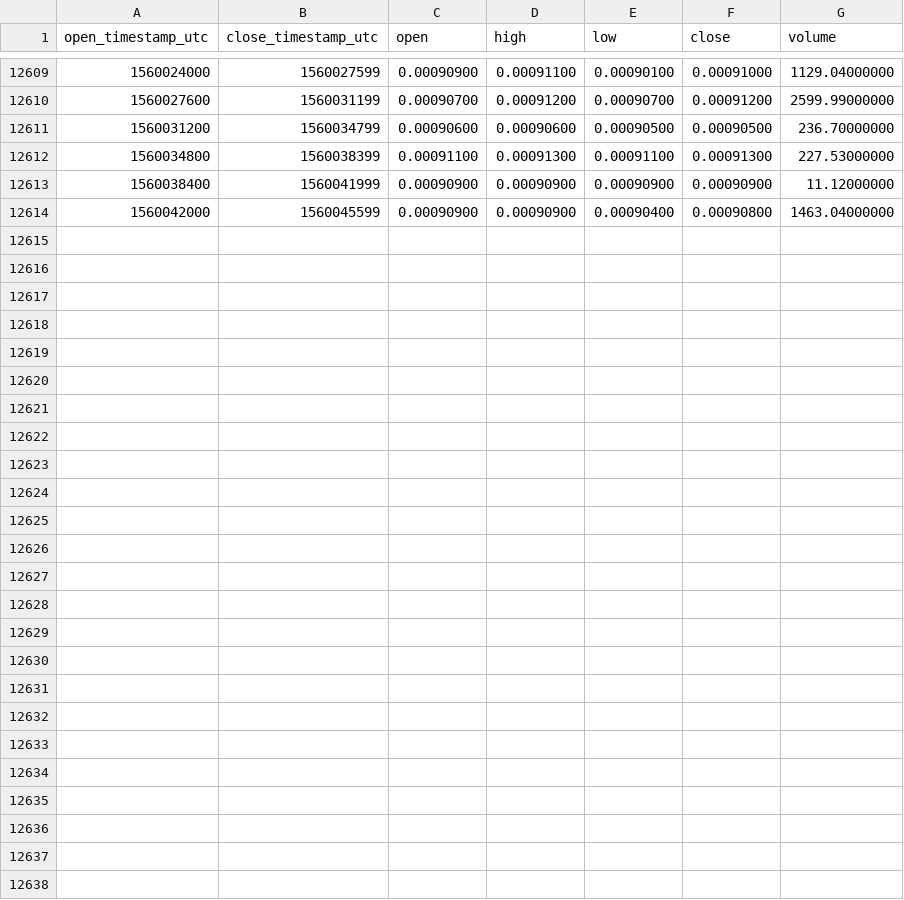
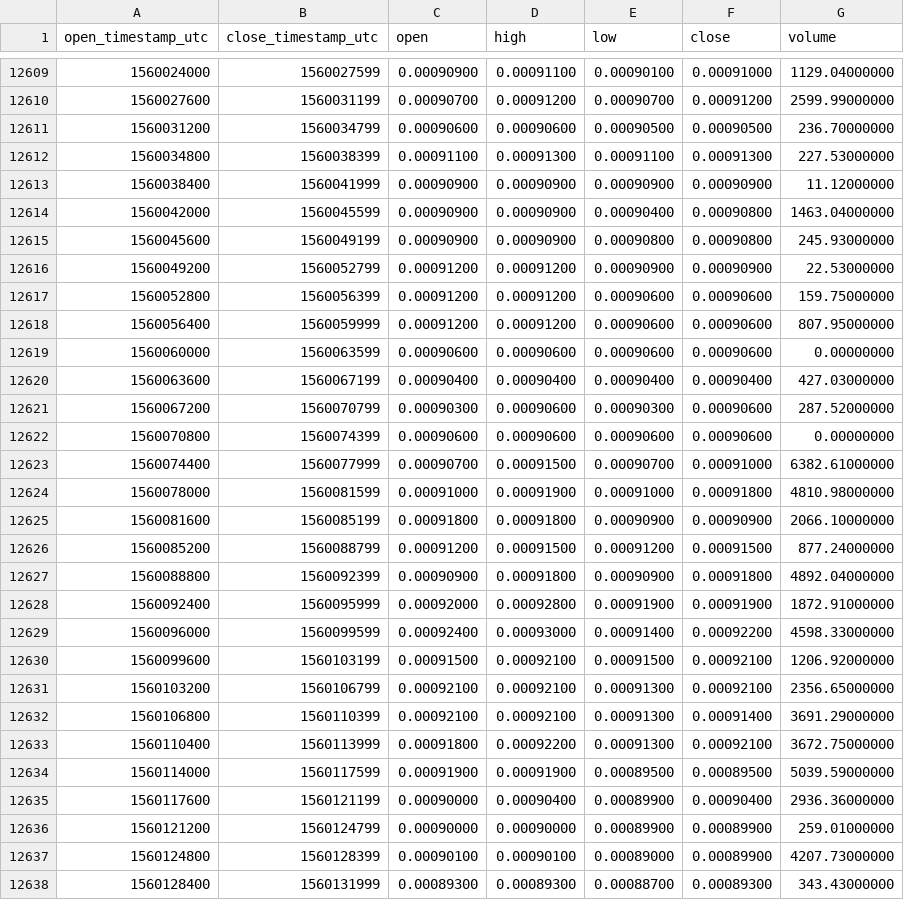
Before and after one commit to cryptobigbro/binance-NAVETH, a CSV file: binance-NAVETH-1h.csv, drawn as a sheet; only a part is shown, gaps mark what is left out; the diff names each change by its address in the sheet, - before the commit and + after, or states it on an @@ line.

Commit message:
Update OHLCV data.

```diff
--- a/binance-NAVETH-1h.csv
+++ b/binance-NAVETH-1h.csv
+row 12615: 1560045600 | 1560049199 | 0.00090900 | 0.00090900 | 0.00090800 | 0.00090800 | 245.93000000
+row 12616: 1560049200 | 1560052799 | 0.00091200 | 0.00091200 | 0.00090900 | 0.00090900 | 22.53000000
+row 12617: 1560052800 | 1560056399 | 0.00091200 | 0.00091200 | 0.00090600 | 0.00090600 | 159.75000000
+row 12618: 1560056400 | 1560059999 | 0.00091200 | 0.00091200 | 0.00090600 | 0.00090600 | 807.95000000
+row 12619: 1560060000 | 1560063599 | 0.00090600 | 0.00090600 | 0.00090600 | 0.00090600 | 0.00000000
+row 12620: 1560063600 | 1560067199 | 0.00090400 | 0.00090400 | 0.00090400 | 0.00090400 | 427.03000000
+row 12621: 1560067200 | 1560070799 | 0.00090300 | 0.00090600 | 0.00090300 | 0.00090600 | 287.52000000
+row 12622: 1560070800 | 1560074399 | 0.00090600 | 0.00090600 | 0.00090600 | 0.00090600 | 0.00000000
+row 12623: 1560074400 | 1560077999 | 0.00090700 | 0.00091500 | 0.00090700 | 0.00091000 | 6382.61000000
+row 12624: 1560078000 | 1560081599 | 0.00091000 | 0.00091900 | 0.00091000 | 0.00091800 | 4810.98000000
+row 12625: 1560081600 | 1560085199 | 0.00091800 | 0.00091800 | 0.00090900 | 0.00090900 | 2066.10000000
+row 12626: 1560085200 | 1560088799 | 0.00091200 | 0.00091500 | 0.00091200 | 0.00091500 | 877.24000000
+row 12627: 1560088800 | 1560092399 | 0.00090900 | 0.00091800 | 0.00090900 | 0.00091800 | 4892.04000000
+row 12628: 1560092400 | 1560095999 | 0.00092000 | 0.00092800 | 0.00091900 | 0.00091900 | 1872.91000000
+row 12629: 1560096000 | 1560099599 | 0.00092400 | 0.00093000 | 0.00091400 | 0.00092200 | 4598.33000000
+row 12630: 1560099600 | 1560103199 | 0.00091500 | 0.00092100 | 0.00091500 | 0.00092100 | 1206.92000000
+row 12631: 1560103200 | 1560106799 | 0.00092100 | 0.00092100 | 0.00091300 | 0.00092100 | 2356.65000000
+row 12632: 1560106800 | 1560110399 | 0.00092100 | 0.00092100 | 0.00091300 | 0.00091400 | 3691.29000000
+row 12633: 1560110400 | 1560113999 | 0.00091800 | 0.00092200 | 0.00091300 | 0.00092100 | 3672.75000000
+row 12634: 1560114000 | 1560117599 | 0.00091900 | 0.00091900 | 0.00089500 | 0.00089500 | 5039.59000000
+row 12635: 1560117600 | 1560121199 | 0.00090000 | 0.00090400 | 0.00089900 | 0.00090400 | 2936.36000000
+row 12636: 1560121200 | 1560124799 | 0.00090000 | 0.00090000 | 0.00089900 | 0.00089900 | 259.01000000
+row 12637: 1560124800 | 1560128399 | 0.00090100 | 0.00090100 | 0.00089000 | 0.00089900 | 4207.73000000
+row 12638: 1560128400 | 1560131999 | 0.00089300 | 0.00089300 | 0.00088700 | 0.00089300 | 343.43000000
```
Also changed, not shown: binance-NAVETH-1d.csv.
